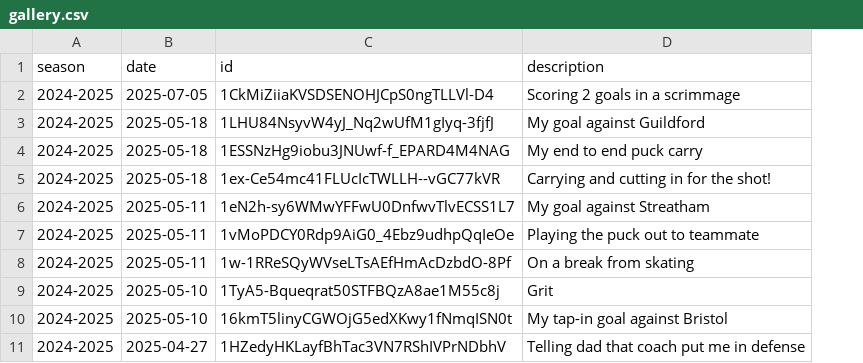
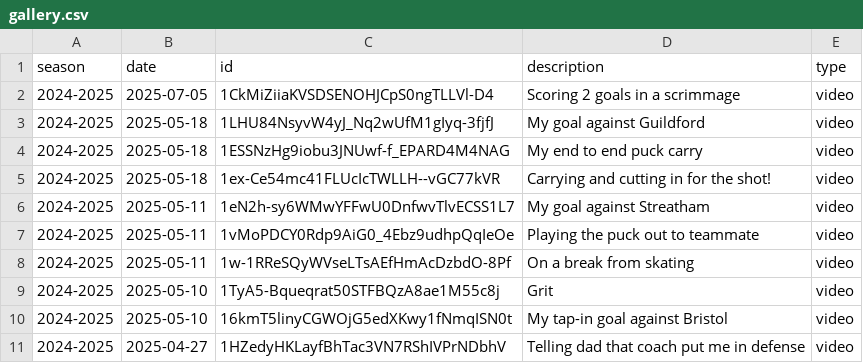
Before and after one commit to creamy-seas/bigv-portfolio, a CSV file: public/data/gallery.csv, drawn as a sheet; only a part is shown; the diff names each change by its address in the sheet, - before the commit and + after, or states it on an @@ line.

Commit message:
feat: added file type to gallery entries

```diff
--- a/public/data/gallery.csv
+++ b/public/data/gallery.csv
+column E (type), rows 2-11: all video
```
Also changed, not shown: 2 other files.
